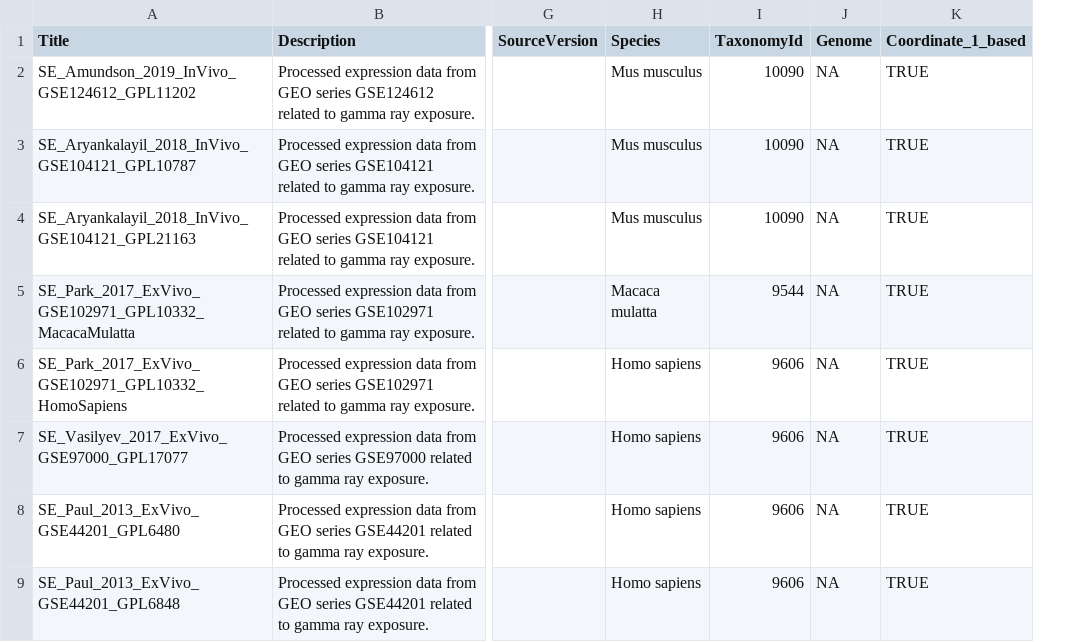
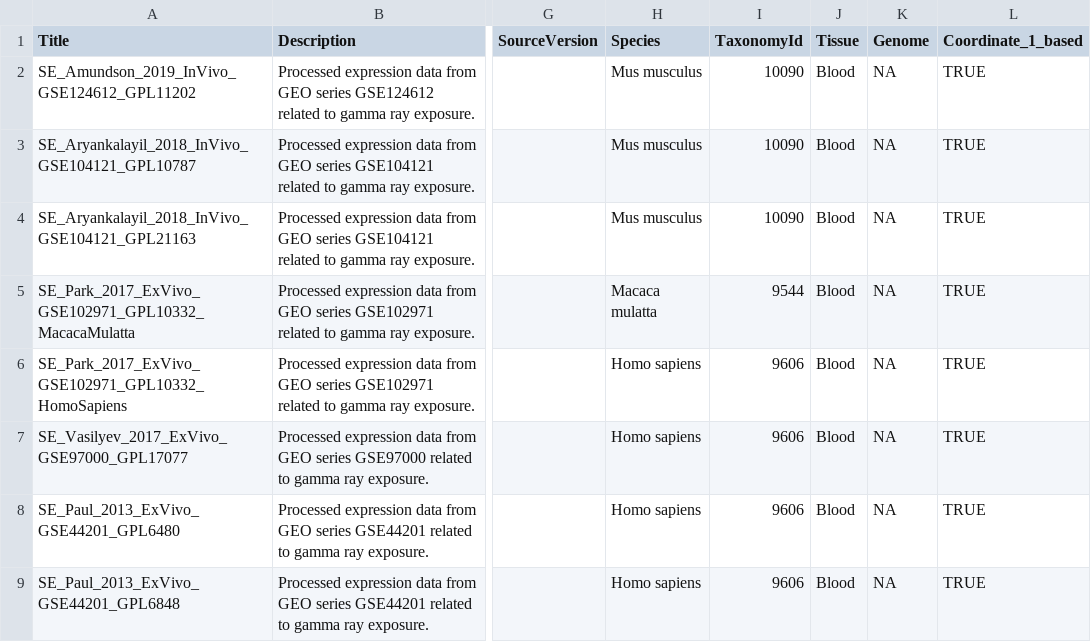
Before and after one commit to AhmedSAHassan/DoReMiTra, a CSV file: inst/extdata/metadata-DoReMiTra.csv, drawn as a sheet; only a part is shown, gaps mark what is left out; the diff names each change by its address in the sheet, - before the commit and + after, or states it on an @@ line.

Commit message:
updating the metadata to contain info about the tissue

```diff
--- a/inst/extdata/metadata-DoReMiTra.csv
+++ b/inst/extdata/metadata-DoReMiTra.csv
+column J (Tissue), rows 2-9: all Blood
```
